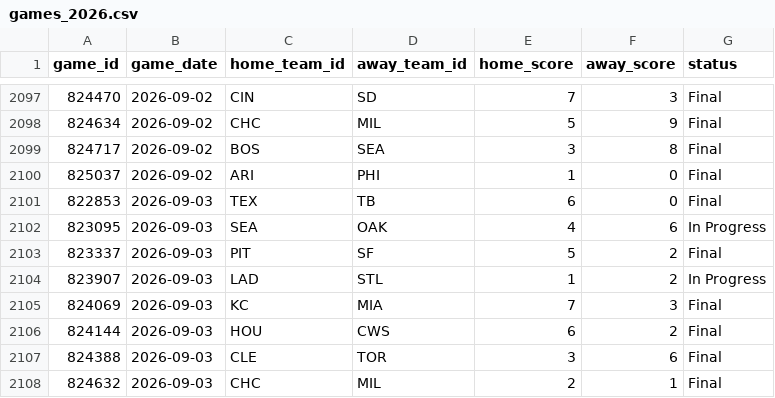
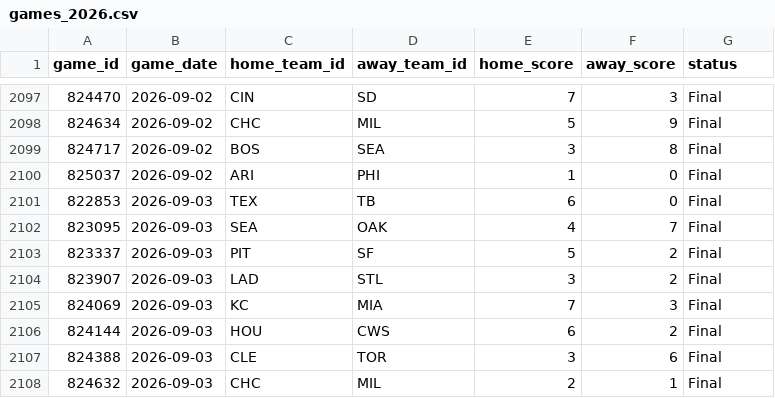
Before and after one commit to gigadon/Thats-Baseball, a CSV file: data/games_2026.csv, drawn as a sheet; only a part is shown, gaps mark what is left out; the diff covers the shown part only.

```diff
--- a/data/games_2026.csv
+++ b/data/games_2026.csv
@@ -2101,5 +2101,5 @@ game_id,game_date,home_team_id,away_team_id,home_score,away_score,status
 822853,2026-09-03,TEX,TB,6,0,Final
-823095,2026-09-03,SEA,OAK,4,6,In Progress
+823095,2026-09-03,SEA,OAK,4,7,Final
 823337,2026-09-03,PIT,SF,5,2,Final
-823907,2026-09-03,LAD,STL,1,2,In Progress
+823907,2026-09-03,LAD,STL,3,2,Final
 824069,2026-09-03,KC,MIA,7,3,Final
```
Also changed, not shown: 15 added rows and 48 edited cells elsewhere in this file, data/odds_history.csv, 7 other files.
